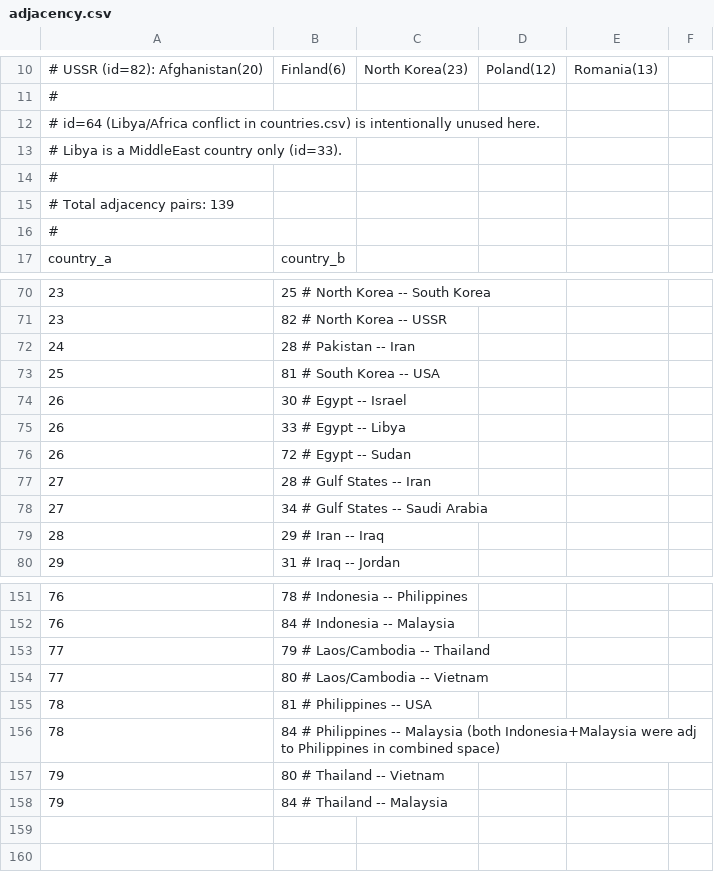
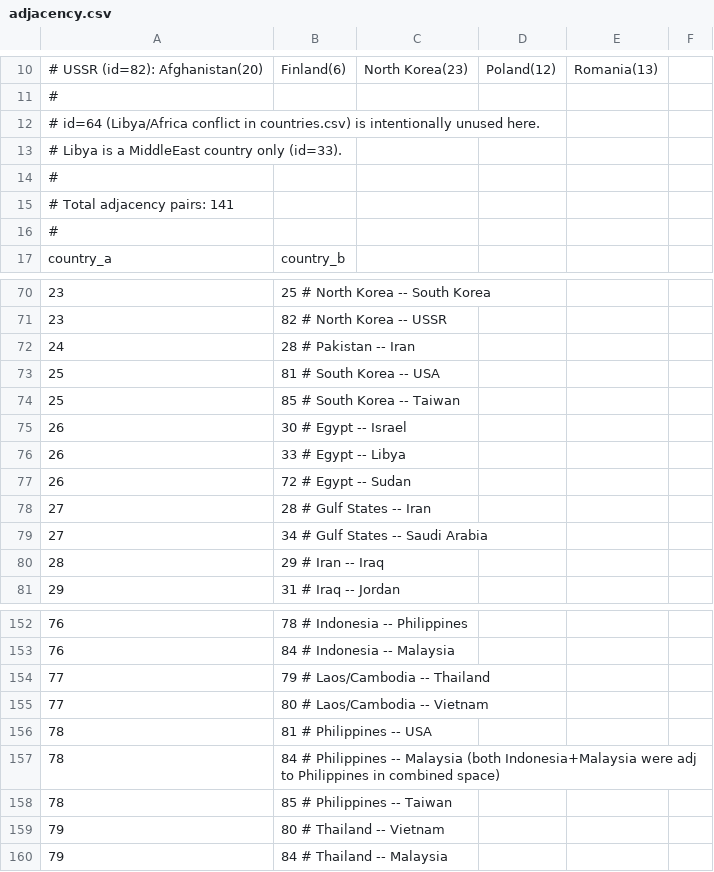
Before and after one commit to dkorduban/twilight-struggle-ai, a CSV file: data/spec/adjacency.csv, drawn as a sheet; only a part is shown, gaps mark what is left out.

```diff
--- a/data/spec/adjacency.csv
+++ b/data/spec/adjacency.csv
@@ -14,3 +14,3 @@
 #
-# Total adjacency pairs: 139
+# Total adjacency pairs: 141
 #
@@ -73,2 +73,3 @@ country_a,country_b
 25,81  # South Korea -- USA
+25,85  # South Korea -- Taiwan
 26,30  # Egypt -- Israel
@@ -156,2 +157,3 @@ country_a,country_b
 78,84  # Philippines -- Malaysia (both Indonesia+Malaysia were adj to Philippines in combined space)
+78,85  # Philippines -- Taiwan
 79,80  # Thailand -- Vietnam
```
Also changed, not shown: data/spec/countries.csv, 18 other files.
